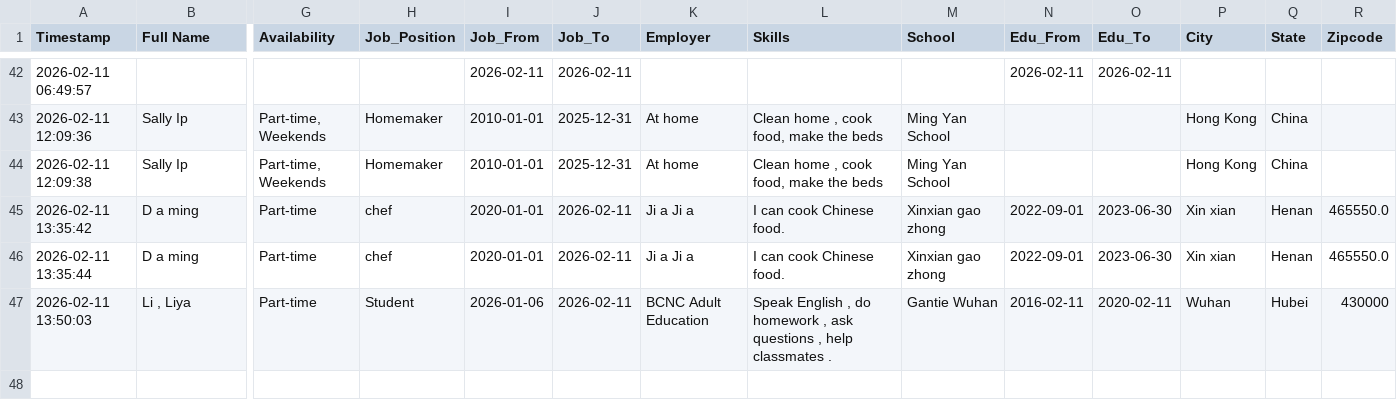
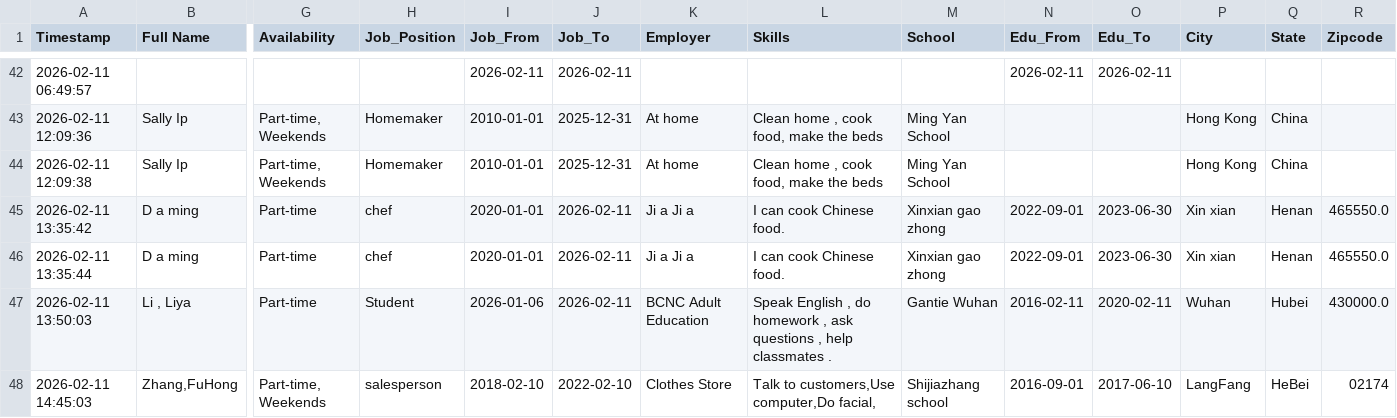
Before and after one commit to frankianderson4569-rgb/Beginner_ESOL_Job_Application_Form, a CSV file: submissions.csv, drawn as a sheet; only a part is shown, gaps mark what is left out; rows hold the shown columns only; the diff names each change by its address in the sheet, - before the commit and + after, or states it on an @@ line.

Commit message:
Update job application submission

```diff
--- a/submissions.csv
+++ b/submissions.csv
-R47 (Zipcode): 430000
+R47 (Zipcode): 430000.0
+row 48: 2026-02-11 14:45:03 | Zhang,FuHong | Part-time, Weekends | salesperson | 2018-02-10 | 2022-02-10 | Clothes Store | Talk to customers,Use computer,Do facial, | Shijiazhang school | 2016-09-01 | 2017-06-10 | LangFang | HeBei | 02174
```
